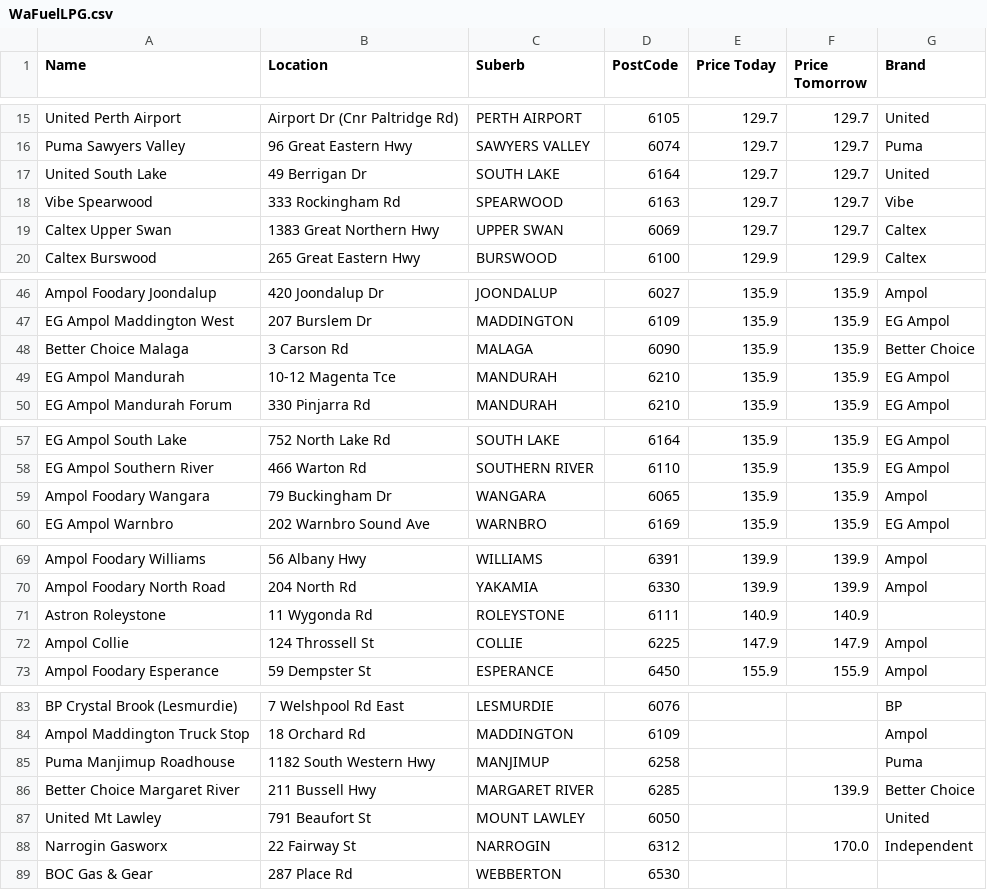
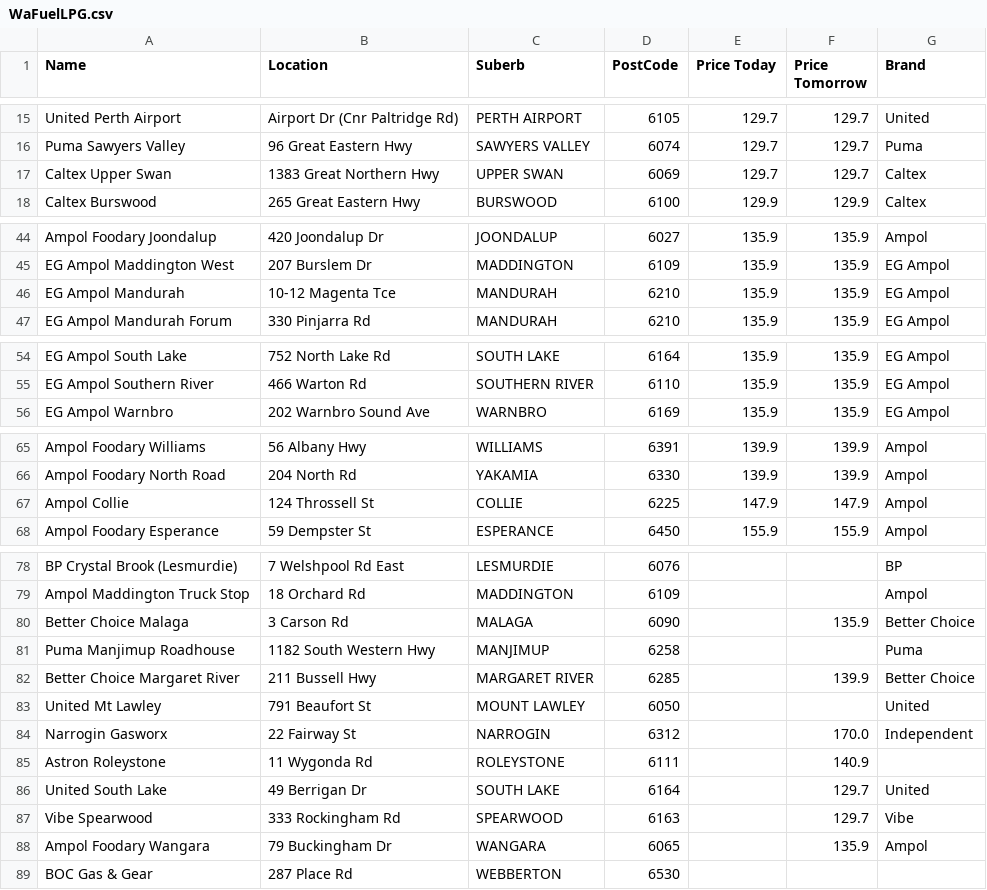
Before and after one commit to Luke3573/WaFuel, a CSV file: WaFuelLPG.csv, drawn as a sheet; only a part is shown, gaps mark what is left out; removed rows and columns are numbered as before the commit, all else as after; the diff names each change by its address in the sheet, - before the commit and + after, or states it on an @@ line.

```diff
--- a/WaFuelLPG.csv
+++ b/WaFuelLPG.csv
-row 17: United South Lake | 49 Berrigan Dr | SOUTH LAKE | 6164 | 129.7 | 129.7 | United
-row 18: Vibe Spearwood | 333 Rockingham Rd | SPEARWOOD | 6163 | 129.7 | 129.7 | Vibe
-row 48: Better Choice Malaga | 3 Carson Rd | MALAGA | 6090 | 135.9 | 135.9 | Better Choice
-row 59: Ampol Foodary Wangara | 79 Buckingham Dr | WANGARA | 6065 | 135.9 | 135.9 | Ampol
-row 71: Astron Roleystone | 11 Wygonda Rd | ROLEYSTONE | 6111 | 140.9 | 140.9
+row 80: Better Choice Malaga | 3 Carson Rd | MALAGA | 6090 |  | 135.9 | Better Choice
+row 85: Astron Roleystone | 11 Wygonda Rd | ROLEYSTONE | 6111 |  | 140.9
+row 86: United South Lake | 49 Berrigan Dr | SOUTH LAKE | 6164 |  | 129.7 | United
+row 87: Vibe Spearwood | 333 Rockingham Rd | SPEARWOOD | 6163 |  | 129.7 | Vibe
+row 88: Ampol Foodary Wangara | 79 Buckingham Dr | WANGARA | 6065 |  | 135.9 | Ampol
```
Also changed, not shown: WaFuel95.csv, WaFuel98.csv, 2 other files.
